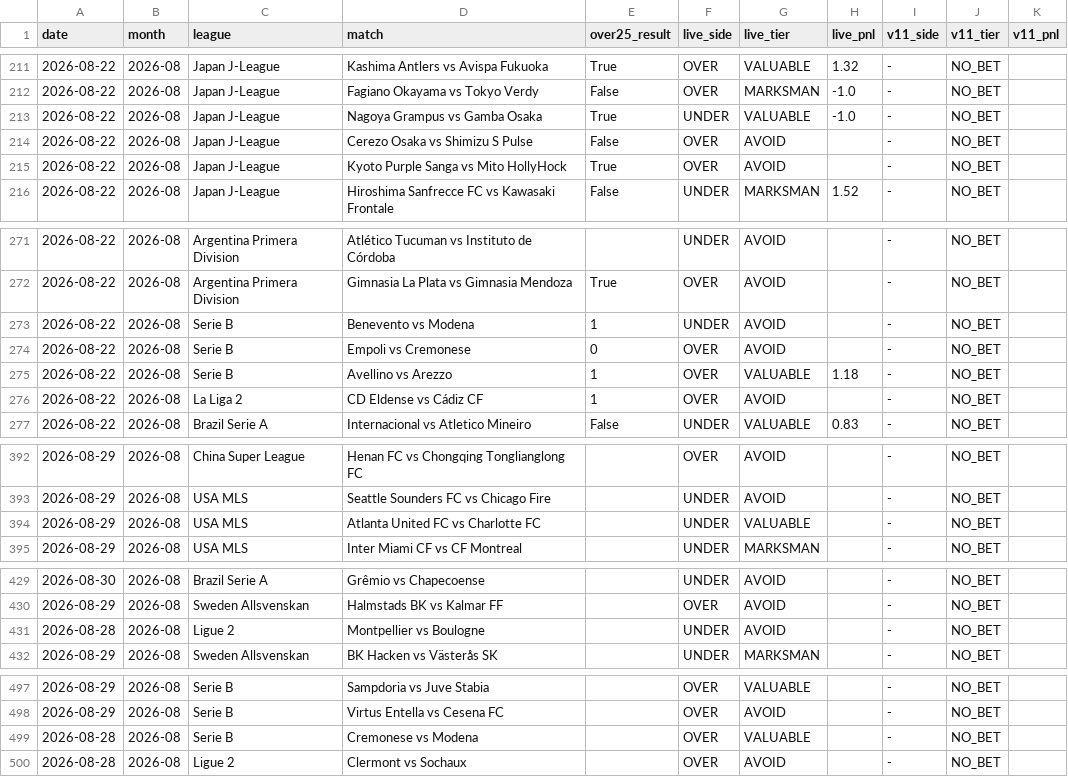
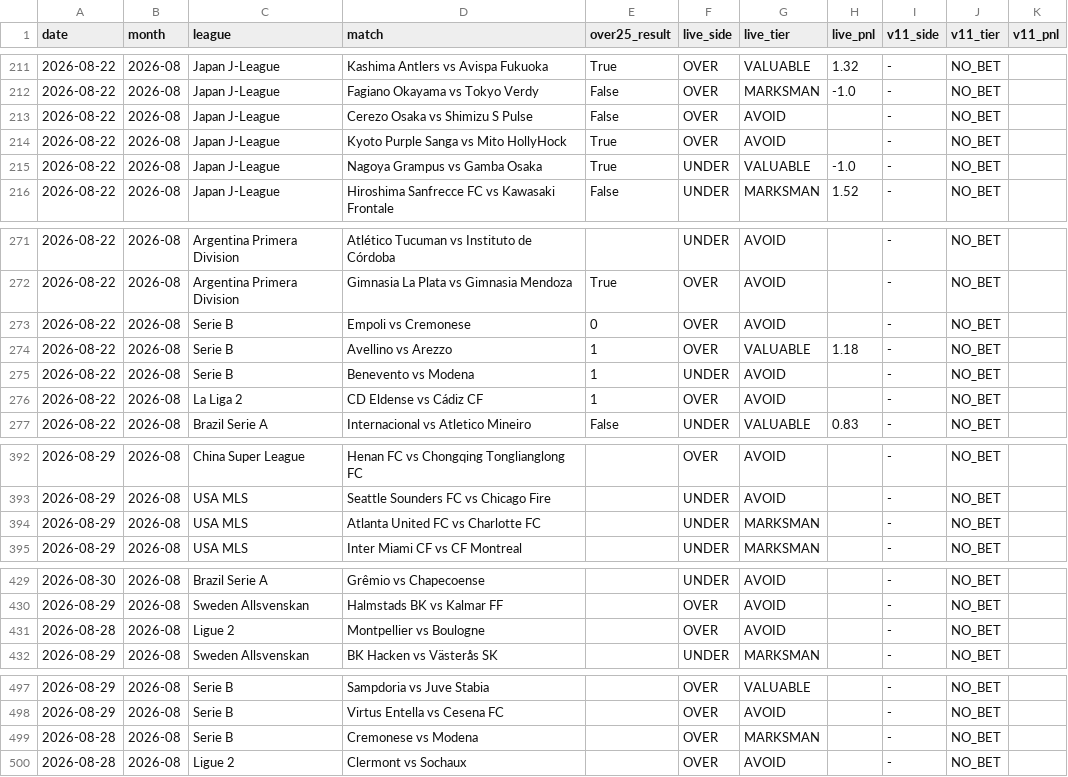
Before and after one commit to NevixAA/wowza_v11, a CSV file: output/v11_graded.csv, drawn as a sheet; only a part is shown, gaps mark what is left out; the diff covers the shown part only.

```diff
--- a/output/v11_graded.csv
+++ b/output/v11_graded.csv
@@ -212,5 +212,5 @@ date,month,league,match,over25_result,live_side,live_tier,live_pnl,v11_side,v11_
 2026-08-22,2026-08,Japan J-League,Fagiano Okayama vs Tokyo Verdy,False,OVER,MARKSMAN,-1.0,-,NO_BET,
-2026-08-22,2026-08,Japan J-League,Nagoya Grampus vs Gamba Osaka,True,UNDER,VALUABLE,-1.0,-,NO_BET,
 2026-08-22,2026-08,Japan J-League,Cerezo Osaka vs Shimizu S Pulse,False,OVER,AVOID,,-,NO_BET,
 2026-08-22,2026-08,Japan J-League,Kyoto Purple Sanga vs Mito HollyHock,True,OVER,AVOID,,-,NO_BET,
+2026-08-22,2026-08,Japan J-League,Nagoya Grampus vs Gamba Osaka,True,UNDER,VALUABLE,-1.0,-,NO_BET,
 2026-08-22,2026-08,Japan J-League,Hiroshima Sanfrecce FC vs Kawasaki Frontale,False,UNDER,MARKSMAN,1.52,-,NO_BET,
@@ -272,5 +272,5 @@ date,month,league,match,over25_result,live_side,live_tier,live_pnl,v11_side,v11_
 2026-08-22,2026-08,Argentina Primera Division,Gimnasia La Plata vs Gimnasia Mendoza,True,OVER,AVOID,,-,NO_BET,
-2026-08-22,2026-08,Serie B,Benevento vs Modena,1,UNDER,AVOID,,-,NO_BET,
 2026-08-22,2026-08,Serie B,Empoli vs Cremonese,0,OVER,AVOID,,-,NO_BET,
 2026-08-22,2026-08,Serie B,Avellino vs Arezzo,1,OVER,VALUABLE,1.18,-,NO_BET,
+2026-08-22,2026-08,Serie B,Benevento vs Modena,1,UNDER,AVOID,,-,NO_BET,
 2026-08-22,2026-08,La Liga 2,CD Eldense vs Cádiz CF,1,OVER,AVOID,,-,NO_BET,
@@ -393,3 +393,3 @@ date,month,league,match,over25_result,live_side,live_tier,live_pnl,v11_side,v11_
 2026-08-29,2026-08,USA MLS,Seattle Sounders FC vs Chicago Fire,,UNDER,AVOID,,-,NO_BET,
-2026-08-29,2026-08,USA MLS,Atlanta United FC vs Charlotte FC,,UNDER,VALUABLE,,-,NO_BET,
+2026-08-29,2026-08,USA MLS,Atlanta United FC vs Charlotte FC,,UNDER,MARKSMAN,,-,NO_BET,
 2026-08-29,2026-08,USA MLS,Inter Miami CF vs CF Montreal,,UNDER,MARKSMAN,,-,NO_BET,
@@ -430,3 +430,3 @@ date,month,league,match,over25_result,live_side,live_tier,live_pnl,v11_side,v11_
 2026-08-29,2026-08,Sweden Allsvenskan,Halmstads BK vs Kalmar FF,,OVER,AVOID,,-,NO_BET,
-2026-08-28,2026-08,Ligue 2,Montpellier vs Boulogne,,UNDER,AVOID,,-,NO_BET,
+2026-08-28,2026-08,Ligue 2,Montpellier vs Boulogne,,OVER,AVOID,,-,NO_BET,
 2026-08-29,2026-08,Sweden Allsvenskan,BK Hacken vs Västerås SK,,UNDER,MARKSMAN,,-,NO_BET,
@@ -498,3 +498,3 @@ date,month,league,match,over25_result,live_side,live_tier,live_pnl,v11_side,v11_
 2026-08-29,2026-08,Serie B,Virtus Entella vs Cesena FC,,OVER,AVOID,,-,NO_BET,
-2026-08-28,2026-08,Serie B,Cremonese vs Modena,,OVER,VALUABLE,,-,NO_BET,
+2026-08-28,2026-08,Serie B,Cremonese vs Modena,,OVER,MARKSMAN,,-,NO_BET,
 2026-08-28,2026-08,Ligue 2,Clermont vs Sochaux,,OVER,AVOID,,-,NO_BET,
```
Also changed, not shown: 15 moved rows elsewhere in this file, output/v11_shadow_log.csv, 1 other file.
